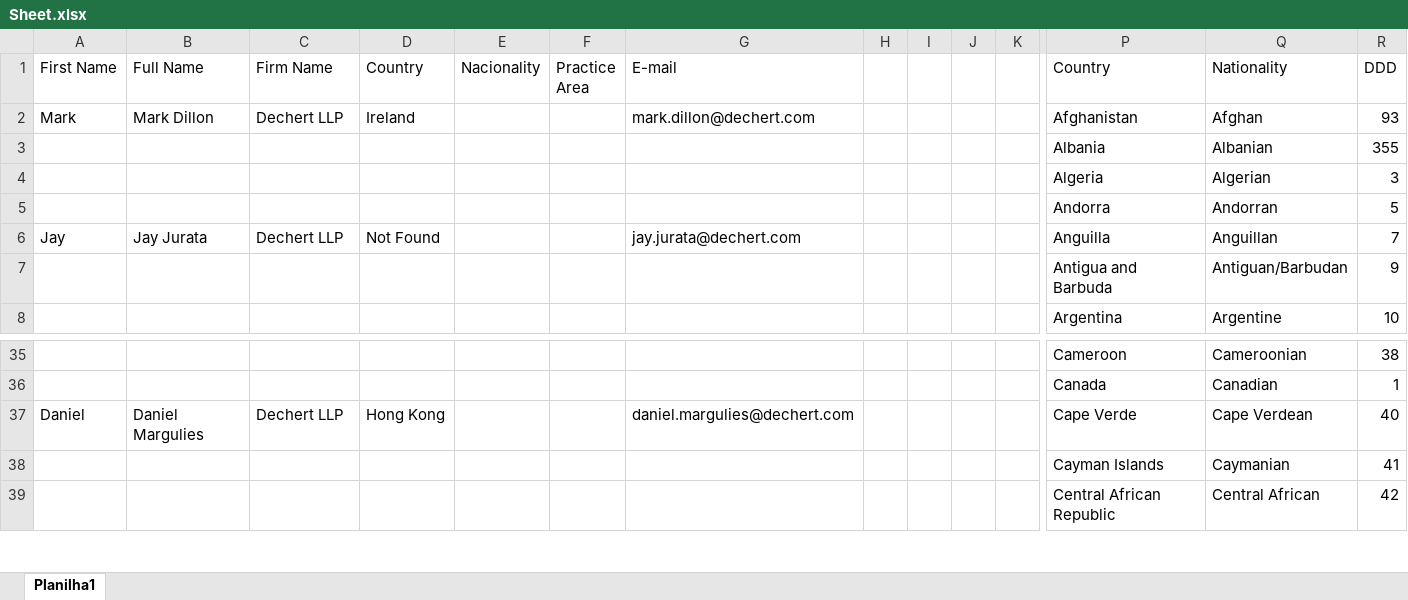
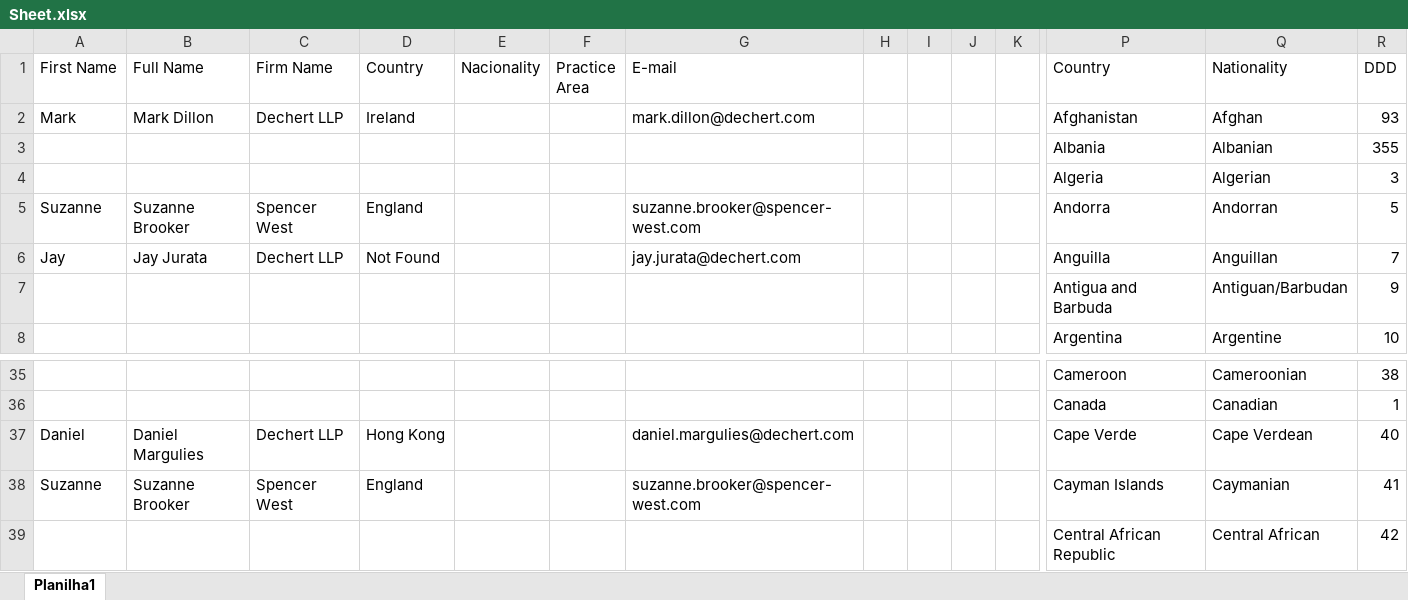
Before and after one commit to codeMaestroLucas/ContactsK, an Excel workbook: src/baseFiles/excel/Sheet.xlsx, sheet Planilha1, drawn as a sheet; only a part is shown, gaps mark what is left out; values as stored, in another font and other column widths than the file's, no borders; removed rows and columns are numbered as before the commit, all else as after; rows hold the shown columns only; the diff names each change by its address in the sheet, - before the commit and + after, or states it on an @@ line.

Commit message:
Trying to implement the yield on the Site searchForLawyers. Create a BaseSite with common operations and Att of sites

```diff
--- a/src/baseFiles/excel/Sheet.xlsx (sheet Planilha1)
+++ b/src/baseFiles/excel/Sheet.xlsx (sheet Planilha1)
-row 5:  |  |  |  |  |  |  |  |  |  |  | Andorra | Andorran | 5
+row 5: Suzanne | Suzanne Brooker | Spencer West | England |  |  | suzanne.brooker@spencer-west.com |  |  |  |  | Andorra | Andorran | 5
-row 38:  |  |  |  |  |  |  |  |  |  |  | Cayman Islands | Caymanian | 41
+row 38: Suzanne | Suzanne Brooker | Spencer West | England |  |  | suzanne.brooker@spencer-west.com |  |  |  |  | Cayman Islands | Caymanian | 41
```
Also changed, not shown: 6 other files.
